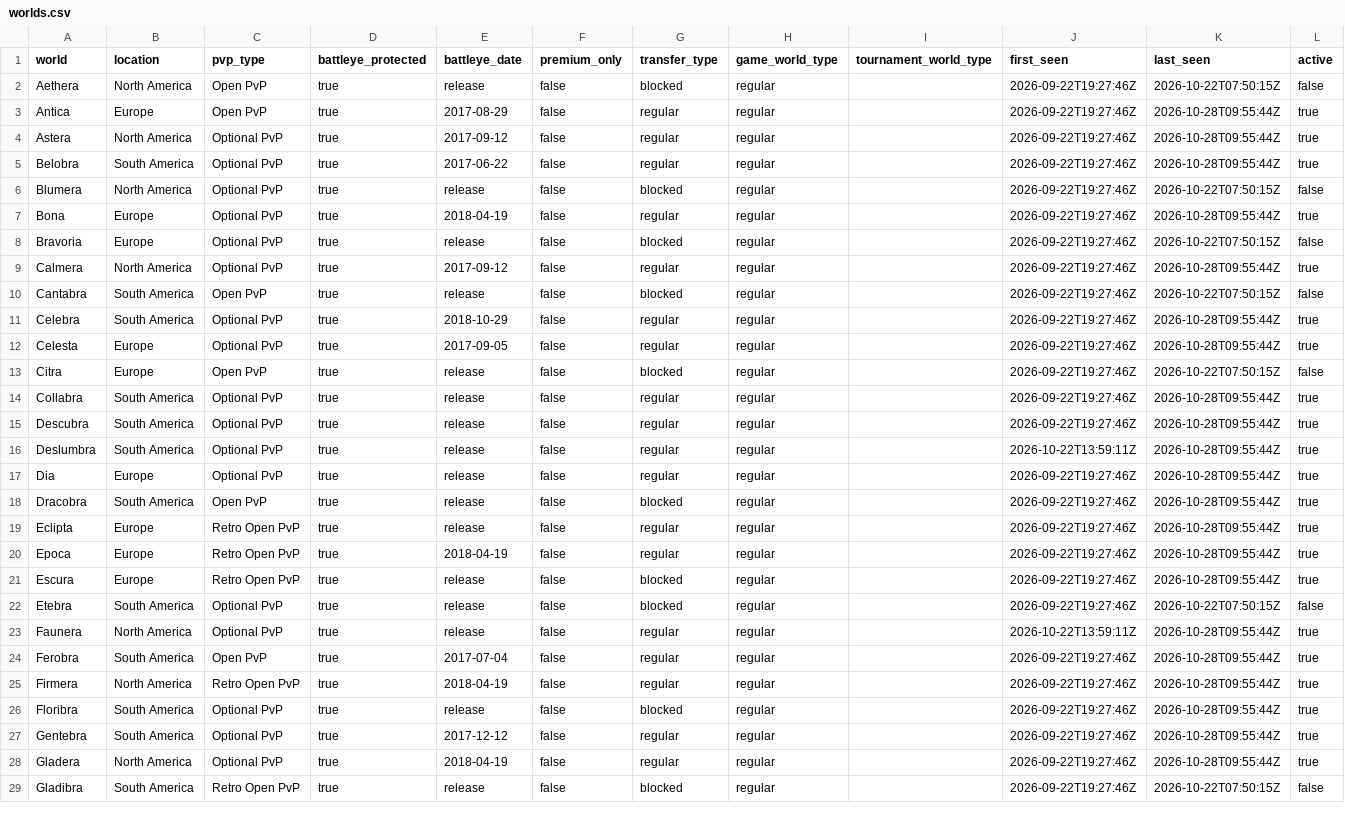
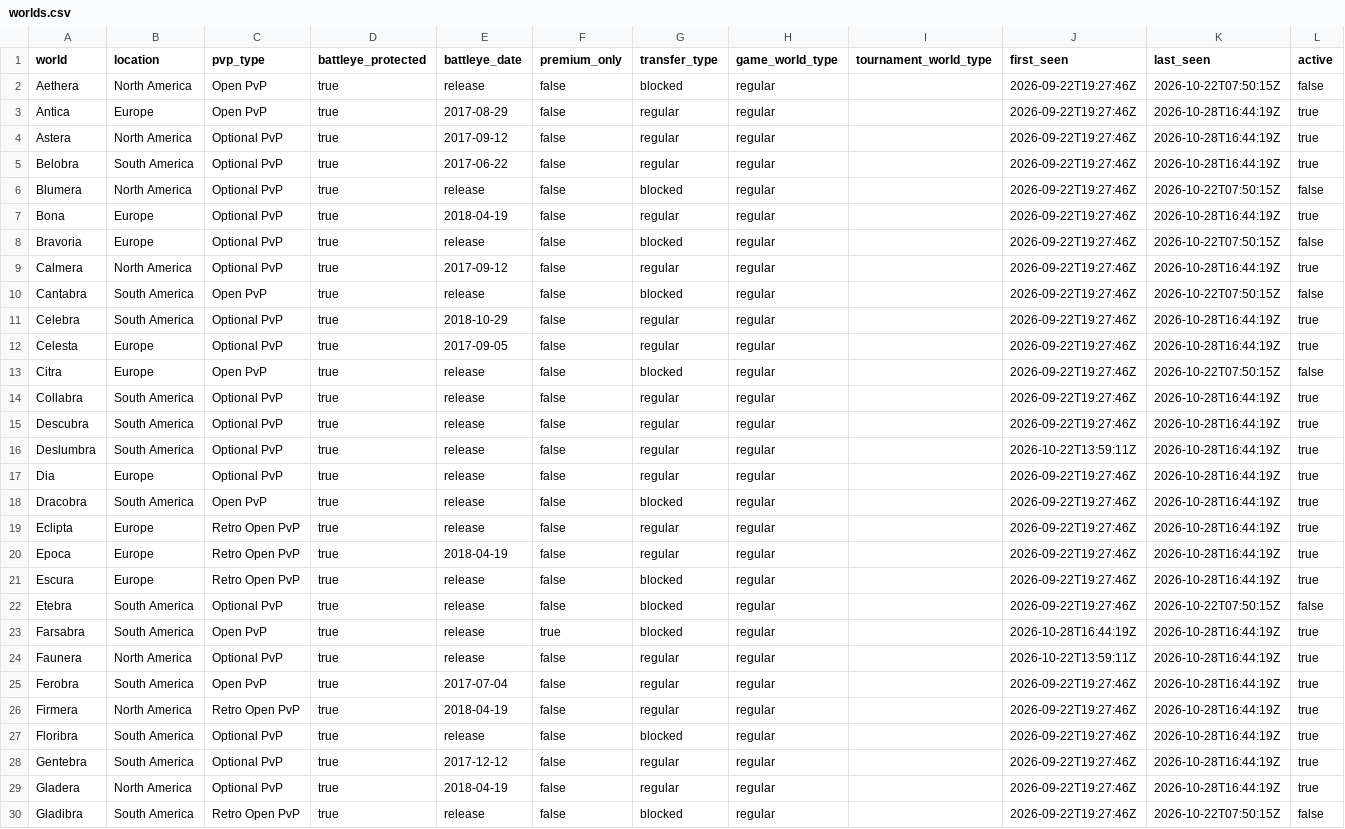
Before and after one commit to gu-to/tibia-world-population-analytics, a CSV file: data/reference/worlds.csv, drawn as a sheet; only a part is shown; addresses are those after the commit; the diff covers the shown part only; the diff names each change by its address in the sheet, - before the commit and + after, or states it on an @@ line.

```diff
--- a/data/reference/worlds.csv
+++ b/data/reference/worlds.csv
-K3:K5 (last_seen): 2026-10-28T09:55:44Z
+K3:K5 (last_seen): 2026-10-28T16:44:19Z
-K7 (last_seen): 2026-10-28T09:55:44Z
+K7 (last_seen): 2026-10-28T16:44:19Z
-K9 (last_seen): 2026-10-28T09:55:44Z
+K9 (last_seen): 2026-10-28T16:44:19Z
-K11:K12 (last_seen): 2026-10-28T09:55:44Z
+K11:K12 (last_seen): 2026-10-28T16:44:19Z
-K14:K21 (last_seen): 2026-10-28T09:55:44Z
+K14:K21 (last_seen): 2026-10-28T16:44:19Z
+row 23: Farsabra | South America | Open PvP | true | release | true | blocked | regular |  | 2026-10-28T16:44:19Z | 2026-10-28T16:44:19Z | true
-K24:K29 (last_seen): 2026-10-28T09:55:44Z
+K24:K29 (last_seen): 2026-10-28T16:44:19Z
```
Also changed, not shown: 2 added rows and 66 edited cells elsewhere in this file, data/audit/2026-10.csv, 1 other file.
